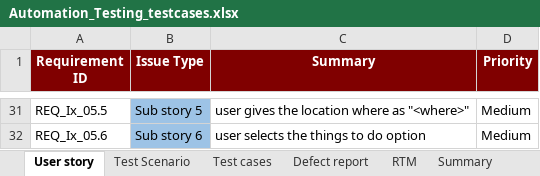
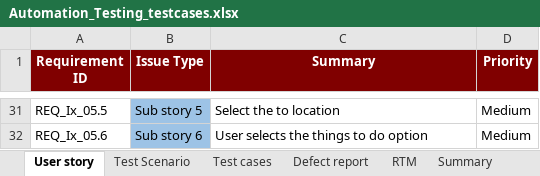
Before and after one commit to MOHANAPREETA/Ixigo_Testing_Project, an Excel workbook: Reports_files/Automation_Testing_testcases.xlsx, sheet User story, drawn as a sheet; only a part is shown, gaps mark what is left out; values as stored, in another font and other column widths than the file's, no borders; the diff covers the shown part only; the diff names each change by its address in the sheet, - before the commit and + after, or states it on an @@ line.

```diff
--- a/Reports_files/Automation_Testing_testcases.xlsx (sheet User story)
+++ b/Reports_files/Automation_Testing_testcases.xlsx (sheet User story)
-C31 (Summary): user gives the location where as "<where>"
+C31 (Summary): Select the to location
-C32 (Summary): user selects the things to do option
+C32 (Summary): User selects the things to do option
```
Also changed, not shown: 11 edited cells elsewhere in this sheet.
